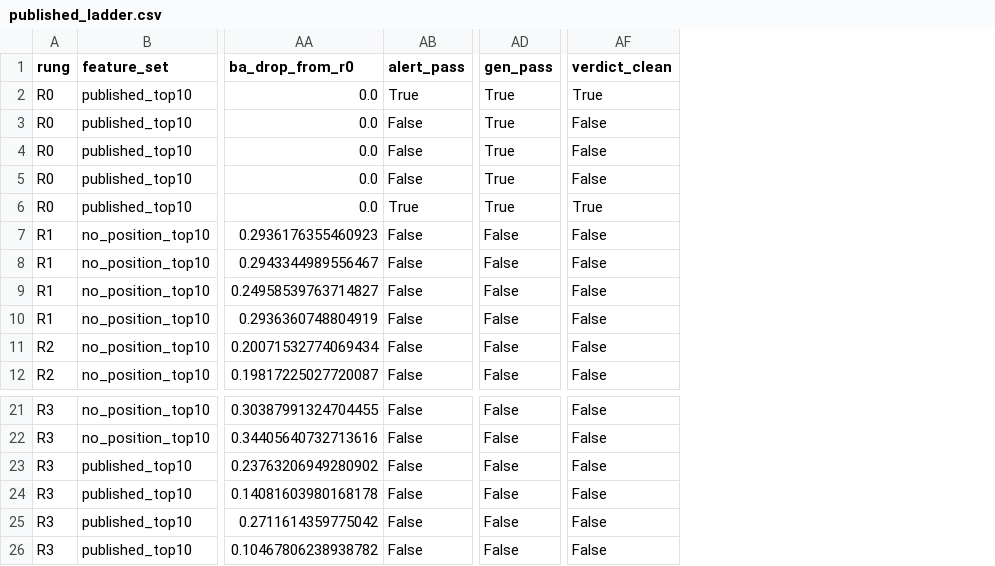
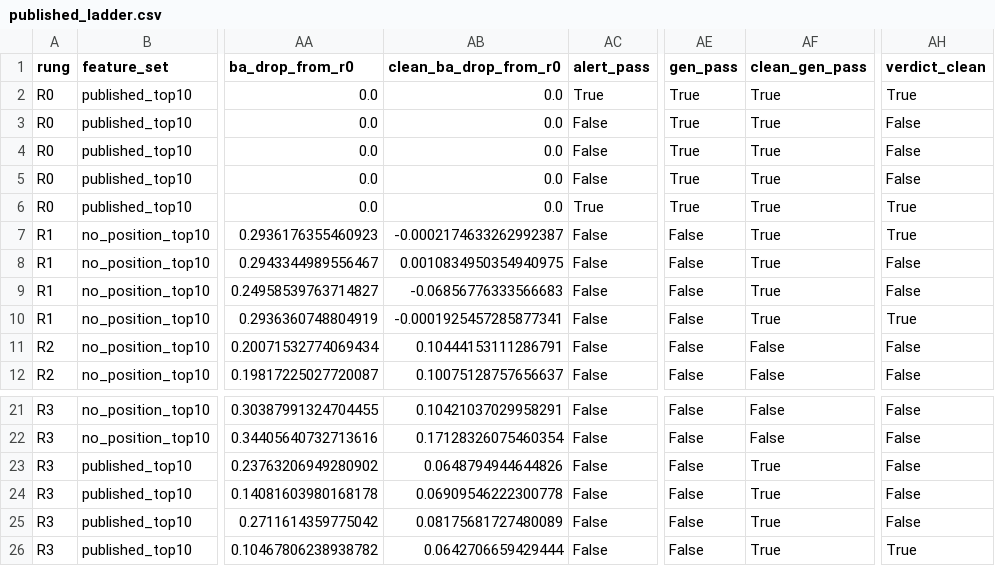
Before and after one commit to adeliusa486/oran-ids-deployability, a CSV file: results/EXP-052/processed/published_ladder.csv, drawn as a sheet; only a part is shown, gaps mark what is left out; addresses are those after the commit; the diff names each change by its address in the sheet, - before the commit and + after, or states it on an @@ line.

```diff
--- a/results/EXP-052/processed/published_ladder.csv
+++ b/results/EXP-052/processed/published_ladder.csv
+column AB (clean_ba_drop_from_r0), rows 2-12: 0.0 | 0.0 | 0.0 | 0.0 | 0.0 | -0.0002174633262992387 | 0.0010834950354940975 | -0.06856776333566683 | -0.0001925457285877341 | 0.10444153111286791 | 0.10075128757656637; rows 21-26: 0.10421037029958291 | 0.17128326075460354 | 0.0648794944644826 | 0.06909546222300778 | 0.08175681727480089 | 0.0642706659429444
+column AF (clean_gen_pass), rows 2-12: True | True | True | True | True | True | True | True | True | False | False; rows 21-26: False | False | True | True | True | True
-AH7 (verdict_clean): False
+AH7 (verdict_clean): True
-AH10 (verdict_clean): False
+AH10 (verdict_clean): True
-AH26 (verdict_clean): False
+AH26 (verdict_clean): True
```
Also changed, not shown: results/EXP-052/processed/predicate_clean.csv, 44 other files.
